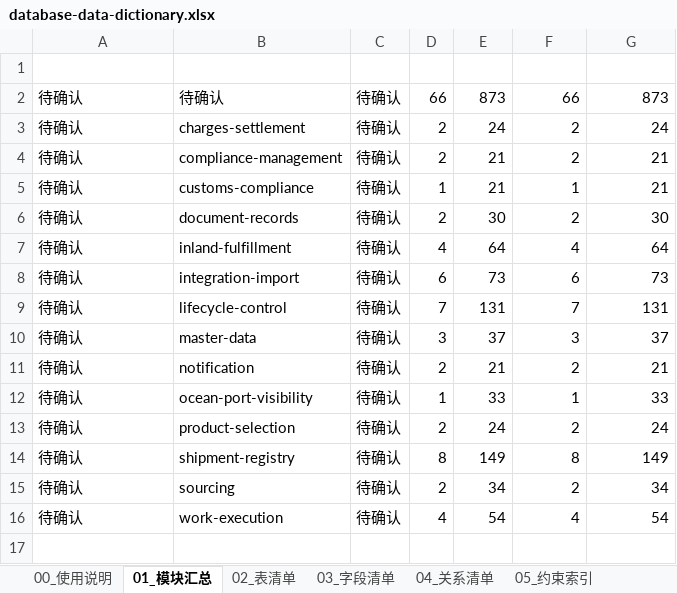
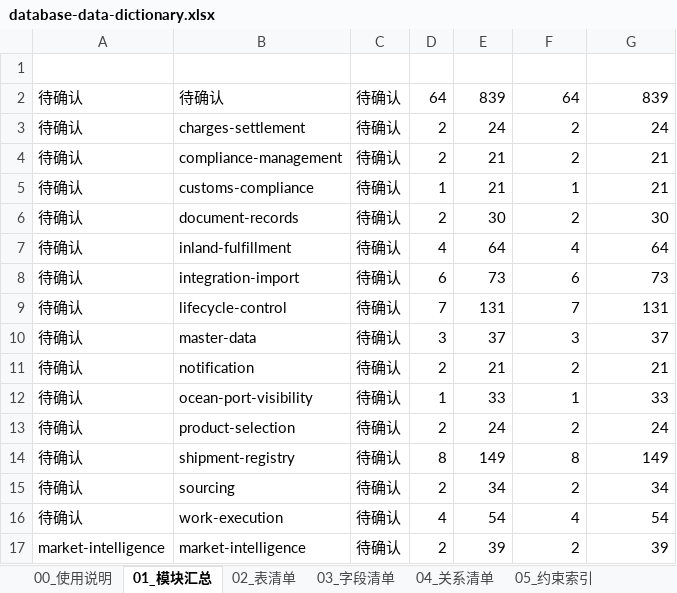
Before and after one commit to adooper-liu/Logixs, an Excel workbook: database/dictionary/database-data-dictionary.xlsx, sheet 01_模块汇总, drawn as a sheet; values as stored, in another font and other column widths than the file's, no borders; table styles not drawn; the diff names each change by its address in the sheet, - before the commit and + after, or states it on an @@ line.

Commit message:
feat(market): persist current validation commitment

```diff
--- a/database/dictionary/database-data-dictionary.xlsx (sheet 01_模块汇总)
+++ b/database/dictionary/database-data-dictionary.xlsx (sheet 01_模块汇总)
-D2 (表数): 66
+D2 (表数): 64
-E2 (字段数): 873
+E2 (字段数): 839
-F2 (待确认表): 66
+F2 (待确认表): 64
-G2 (待确认字段): 873
+G2 (待确认字段): 839
+row 17: market-intelligence | market-intelligence | 待确认 | 2 | 39 | 2 | 39
```
Also changed, not shown: sheet 03_字段清单, sheet 08_待业务确认, sheet 05_约束索引, sheet 02_表清单, sheet 09_来源追溯, sheet 00_使用说明, 9 other files.
